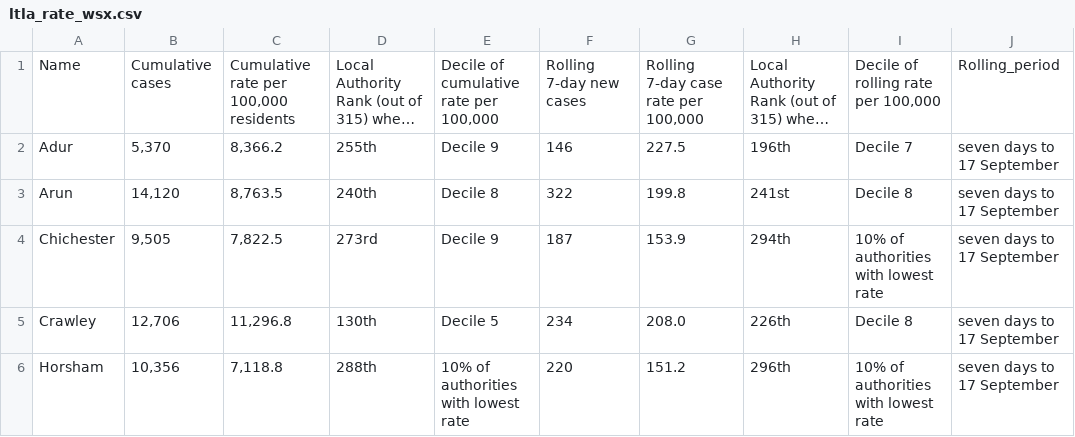
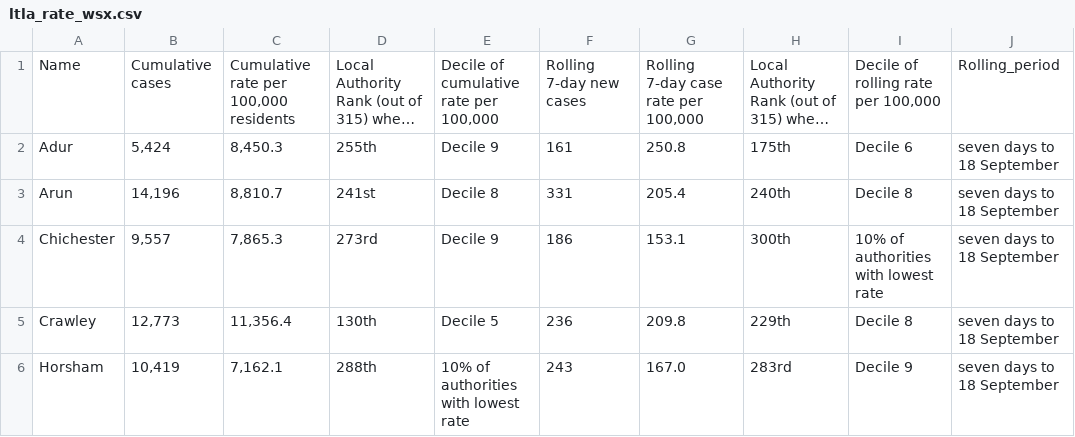
Before and after one commit to psychty/wsx_covid_datapack_public, a CSV file: Outputs/ltla_rate_wsx.csv, drawn as a sheet; only a part is shown; long unchanged cells end in …; ↵ is a line break in a cell; the diff covers the shown part only; the diff names each change by its address in the sheet, - before the commit and + after, or states it on an @@ line.

```diff
--- a/Outputs/ltla_rate_wsx.csv
+++ b/Outputs/ltla_rate_wsx.csv
-B2: 5,370
+B2: 5,424
-C2: 8,366.2
+C2: 8,450.3
-F2: 146
+F2: 161
-G2: 227.5
+G2: 250.8
-H2: 196th
+H2: 175th
-I2: Decile 7
+I2: Decile 6
-J2:J6: seven days to 17 September
+J2:J6: seven days to 18 September
-B3: 14,120
+B3: 14,196
-C3: 8,763.5
+C3: 8,810.7
-D3: 240th
+D3: 241st
-F3: 322
+F3: 331
-G3: 199.8
+G3: 205.4
-H3: 241st
+H3: 240th
-B4: 9,505
+B4: 9,557
-C4: 7,822.5
+C4: 7,865.3
-F4: 187
+F4: 186
-G4: 153.9
+G4: 153.1
-H4: 294th
+H4: 300th
-B5: 12,706
+B5: 12,773
-C5: 11,296.8
+C5: 11,356.4
-F5: 234
+F5: 236
-G5: 208.0
+G5: 209.8
-H5: 226th
+H5: 229th
-B6: 10,356
+B6: 10,419
-C6: 7,118.8
+C6: 7,162.1
-F6: 220
+F6: 243
-G6: 151.2
+G6: 167.0
-H6: 296th
+H6: 283rd
-I6: 10% of authorities ↵ with lowest rate
+I6: Decile 9
```
Also changed, not shown: 20 edited cells elsewhere in this file, Outputs/utla_rate_wsx.csv, Outputs/weekly_doses_proportion.csv, 57 other files.
